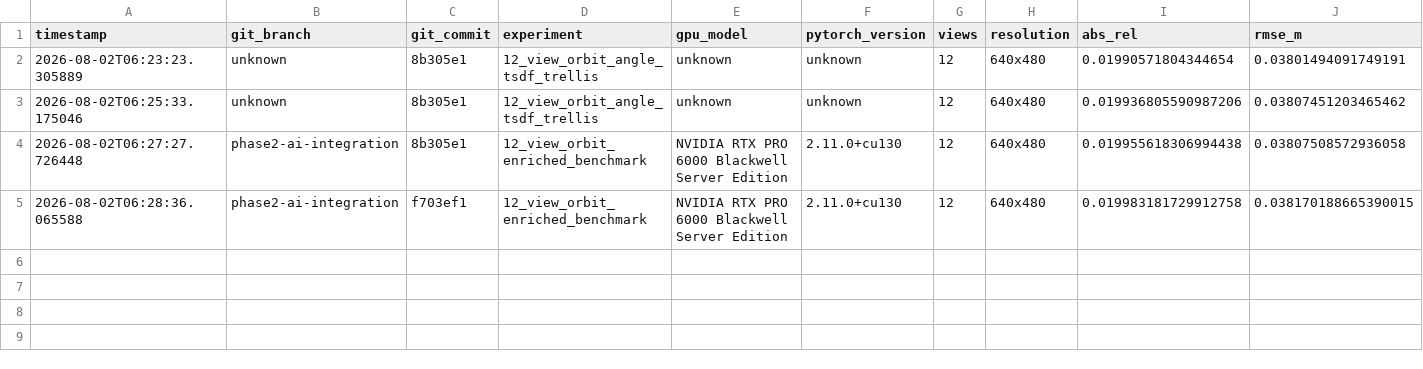
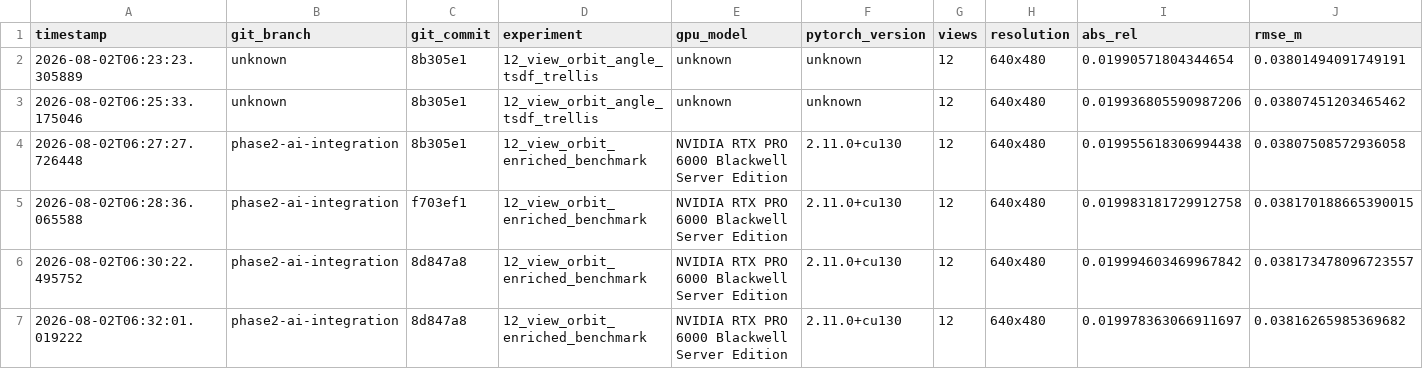
Before and after one commit to shashidheya7-cmyk/vyomaav-engine, a CSV file: benchmarks/history.csv, drawn as a sheet; only a part is shown; rows hold the shown columns only; the diff names each change by its address in the sheet, - before the commit and + after, or states it on an @@ line.

Commit message:
feat: finalize Phase 3 geometry engine, benchmark logging, and profiling infrastructure

```diff
--- a/benchmarks/history.csv
+++ b/benchmarks/history.csv
+row 6: 2026-08-02T06:30:22.495752 | phase2-ai-integration | 8d847a8 | 12_view_orbit_enriched_benchmark | NVIDIA RTX PRO 6000 Blackwell Server Edition | 2.11.0+cu130 | 12 | 640x480 | 0.019994603469967842 | 0.038173478096723557
+row 7: 2026-08-02T06:32:01.019222 | phase2-ai-integration | 8d847a8 | 12_view_orbit_enriched_benchmark | NVIDIA RTX PRO 6000 Blackwell Server Edition | 2.11.0+cu130 | 12 | 640x480 | 0.019978363066911697 | 0.03816265985369682
```
Also changed, not shown: 30 other files.
